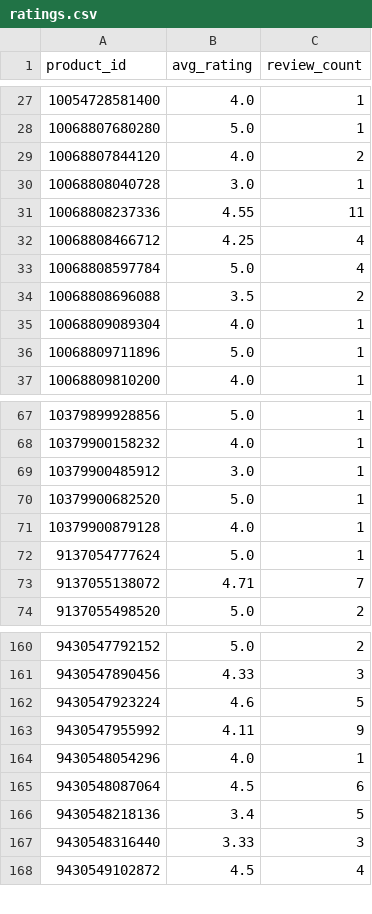
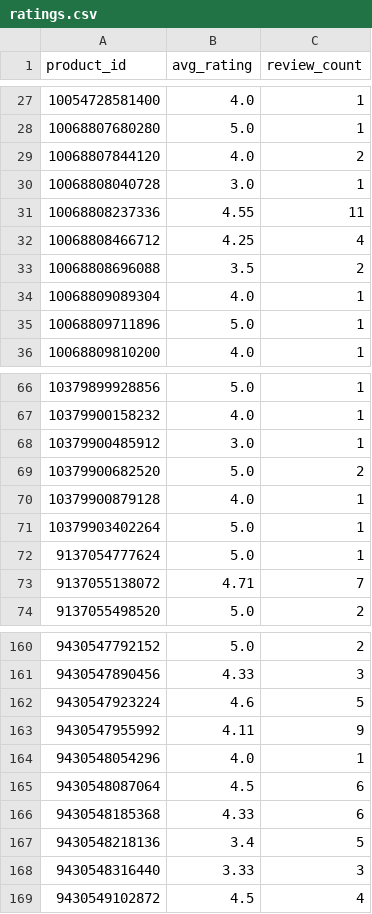
Before and after one commit to christoffer-cherry/feed, a CSV file: docs/ratings.csv, drawn as a sheet; only a part is shown, gaps mark what is left out.

```diff
--- a/docs/ratings.csv
+++ b/docs/ratings.csv
@@ -32,3 +32,2 @@ product_id,avg_rating,review_count
 10068808466712,4.25,4
-10068808597784,5.0,4
 10068808696088,3.5,2
@@ -69,4 +68,5 @@ product_id,avg_rating,review_count
 10379900485912,3.0,1
-10379900682520,5.0,1
+10379900682520,5.0,2
 10379900879128,4.0,1
+10379903402264,5.0,1
 9137054777624,5.0,1
@@ -165,2 +165,3 @@ product_id,avg_rating,review_count
 9430548087064,4.5,6
+9430548185368,4.33,6
 9430548218136,3.4,5
```
Also changed, not shown: 2 other files.
